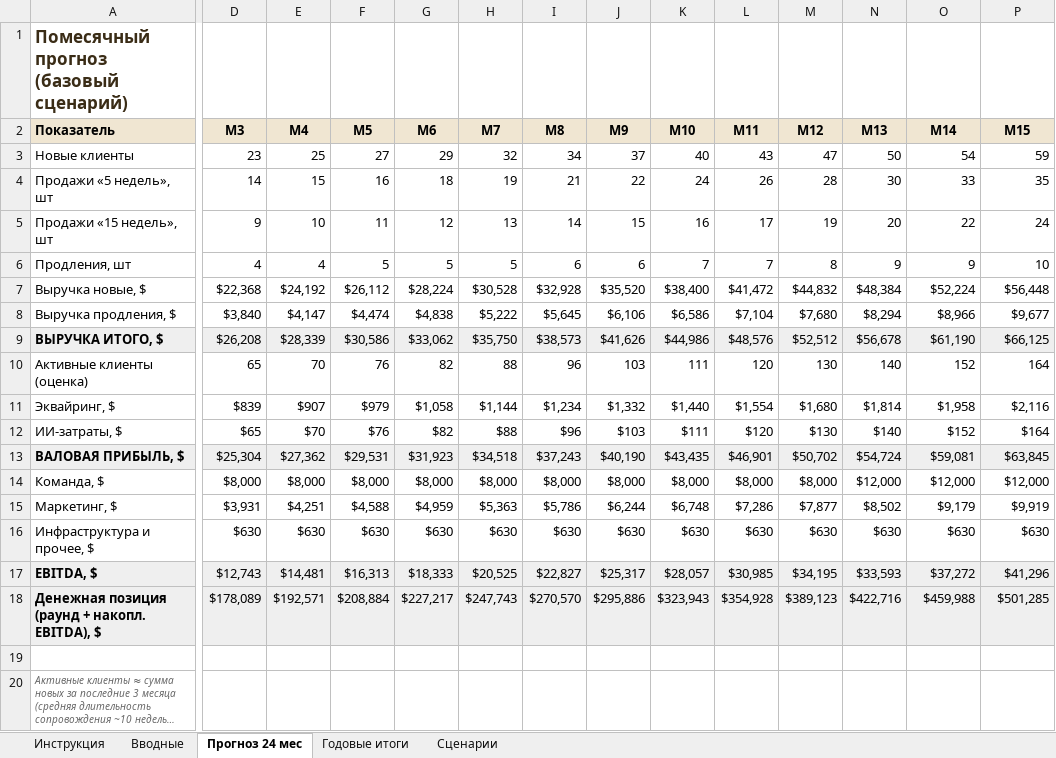
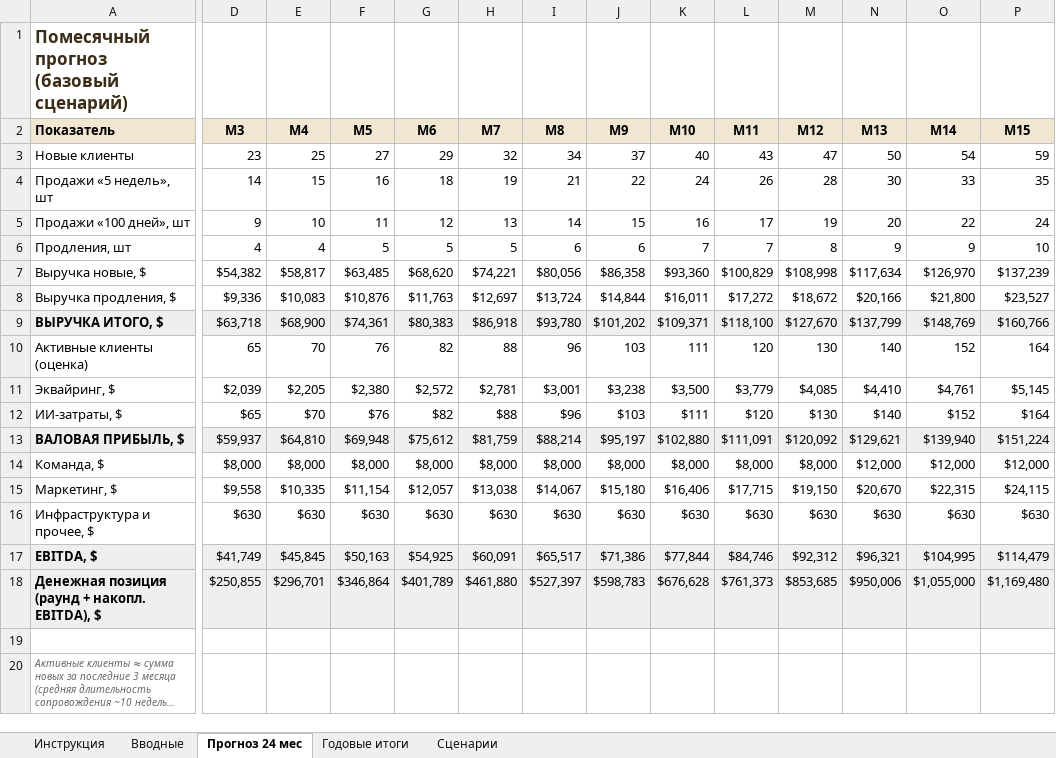
Before and after one commit to pythonsmethod/python-method-center-platform, an Excel workbook: docs/launch/Финансовая_модель_Python_Method.xlsx, sheet Прогноз 24 мес, drawn as a sheet; only a part is shown, gaps mark what is left out; long unchanged cells end in …; values as stored, in another font and other column widths than the file's, no borders; removed rows and columns are numbered as before the commit, all else as after; rows hold the shown columns only; the diff covers the shown part only; the diff names each change by its address in the sheet, - before the commit and + after, or states it on an @@ line.

```diff
--- a/docs/launch/Финансовая_модель_Python_Method.xlsx (sheet Прогноз 24 мес)
+++ b/docs/launch/Финансовая_модель_Python_Method.xlsx (sheet Прогноз 24 мес)
-A5 (Показатель): Продажи «15 недель», шт
+A5 (Показатель): Продажи «100 дней», шт
-row 7: Выручка новые, $ | $22,368 | $24,192 | $26,112 | $28,224 | $30,528 | $32,928 | $35,520 | $38,400 | $41,472 | $44,832 | $48,384 | $52,224 | $56,448
+row 7: Выручка новые, $ | $54,382 | $58,817 | $63,485 | $68,620 | $74,221 | $80,056 | $86,358 | $93,360 | $100,829 | $108,998 | $117,634 | $126,970 | $137,239
-D8 (М3): $3,840
+D8 (М3): $9,336
-E8 (М4): $4,147
+E8 (М4): $10,083
-F8 (М5): $4,474
+F8 (М5): $10,876
-G8 (М6): $4,838
+G8 (М6): $11,763
-H8 (М7): $5,222
+H8 (М7): $12,697
-I8 (М8): $5,645
+I8 (М8): $13,724
-J8 (М9): $6,106
+J8 (М9): $14,844
-K8 (М10): $6,586
+K8 (М10): $16,011
-L8 (М11): $7,104
+L8 (М11): $17,272
-M8 (М12): $7,680
+M8 (М12): $18,672
-N8 (М13): $8,294
+N8 (М13): $20,166
-O8 (М14): $8,966
+O8 (М14): $21,800
-P8 (М15): $9,677
+P8 (М15): $23,527
-row 9: ВЫРУЧКА ИТОГО, $ | $26,208 | $28,339 | $30,586 | $33,062 | $35,750 | $38,573 | $41,626 | $44,986 | $48,576 | $52,512 | $56,678 | $61,190 | $66,125
+row 9: ВЫРУЧКА ИТОГО, $ | $63,718 | $68,900 | $74,361 | $80,383 | $86,918 | $93,780 | $101,202 | $109,371 | $118,100 | $127,670 | $137,799 | $148,769 | $160,766
-row 11: Эквайринг, $ | $839 | $907 | $979 | $1,058 | $1,144 | $1,234 | $1,332 | $1,440 | $1,554 | $1,680 | $1,814 | $1,958 | $2,116
+row 11: Эквайринг, $ | $2,039 | $2,205 | $2,380 | $2,572 | $2,781 | $3,001 | $3,238 | $3,500 | $3,779 | $4,085 | $4,410 | $4,761 | $5,145
-row 13: ВАЛОВАЯ ПРИБЫЛЬ, $ | $25,304 | $27,362 | $29,531 | $31,923 | $34,518 | $37,243 | $40,190 | $43,435 | $46,901 | $50,702 | $54,724 | $59,081 | $63,845
+row 13: ВАЛОВАЯ ПРИБЫЛЬ, $ | $59,937 | $64,810 | $69,948 | $75,612 | $81,759 | $88,214 | $95,197 | $102,880 | $111,091 | $120,092 | $129,621 | $139,940 | $151,224
-row 15: Маркетинг, $ | $3,931 | $4,251 | $4,588 | $4,959 | $5,363 | $5,786 | $6,244 | $6,748 | $7,286 | $7,877 | $8,502 | $9,179 | $9,919
+row 15: Маркетинг, $ | $9,558 | $10,335 | $11,154 | $12,057 | $13,038 | $14,067 | $15,180 | $16,406 | $17,715 | $19,150 | $20,670 | $22,315 | $24,115
-row 17: EBITDA, $ | $12,743 | $14,481 | $16,313 | $18,333 | $20,525 | $22,827 | $25,317 | $28,057 | $30,985 | $34,195 | $33,593 | $37,272 | $41,296
-row 18: Денежная позиция (раунд + накопл. EBITDA), $ | $178,089 | $192,571 | $208,884 | $227,217 | $247,743 | $270,570 | $295,886 | $323,943 | $354,928 | $389,123 | $422,716 | $459,988 | $501,285
+row 17: EBITDA, $ | $41,749 | $45,845 | $50,163 | $54,925 | $60,091 | $65,517 | $71,386 | $77,844 | $84,746 | $92,312 | $96,321 | $104,995 | $114,479
+row 18: Денежная позиция (раунд + накопл. EBITDA), $ | $250,855 | $296,701 | $346,864 | $401,789 | $461,880 | $527,397 | $598,783 | $676,628 | $761,373 | $853,685 | $950,006 | $1,055,000 | $1,169,480
```
Also changed, not shown: 9 edited cells elsewhere in this sheet, sheet Вводные, sheet Годовые итоги, sheet Сценарии, sheet Инструкция, formulas that keep their value, 21 other files.
